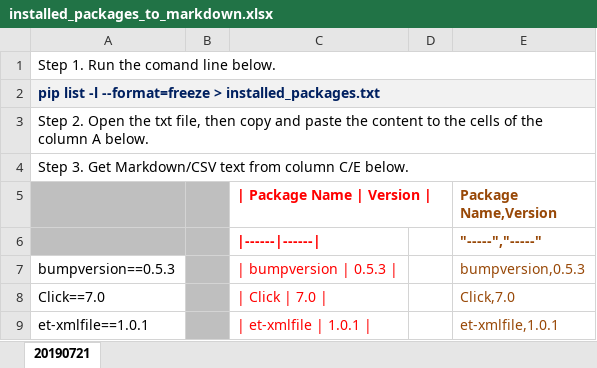
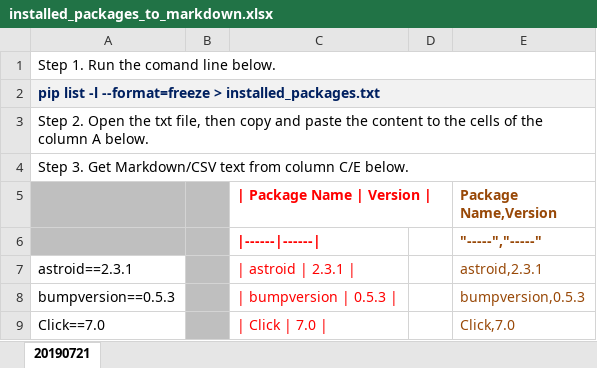
Before and after one commit to dyslab/flask-site-demo, an Excel workbook: installed_packages_to_markdown.xlsx, sheet 20190721, drawn as a sheet; only a part is shown; the shorter side is filled out with more unchanged rows; values as stored, in another font and other column widths than the file's, no borders; the diff covers the shown part only; the diff names each change by its address in the sheet, - before the commit and + after, or states it on an @@ line.

```diff
--- a/installed_packages_to_markdown.xlsx (sheet 20190721)
+++ b/installed_packages_to_markdown.xlsx (sheet 20190721)
+row 7: astroid==2.3.1 |  | | astroid | 2.3.1 | |  | astroid,2.3.1
```
Also changed, not shown: 12 added rows elsewhere in this sheet, formulas that keep their value, 2 other files.
